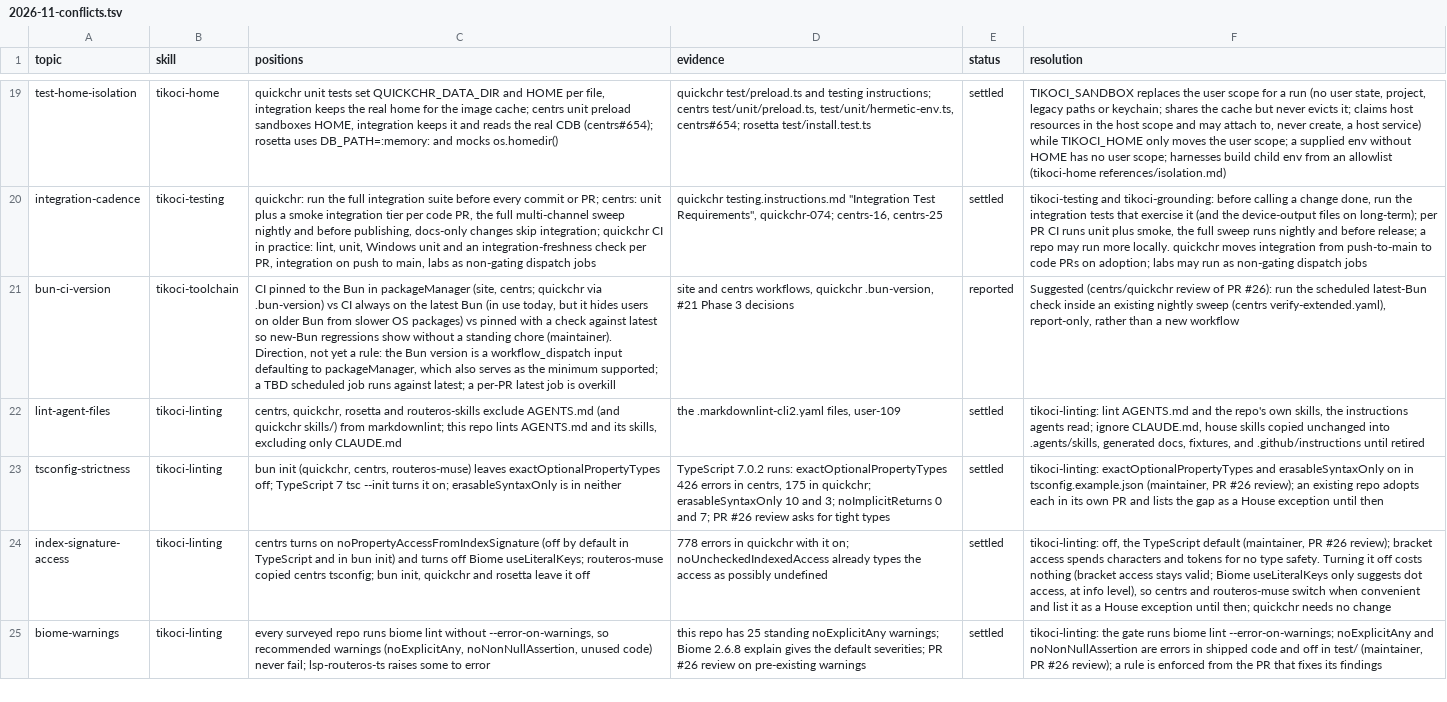
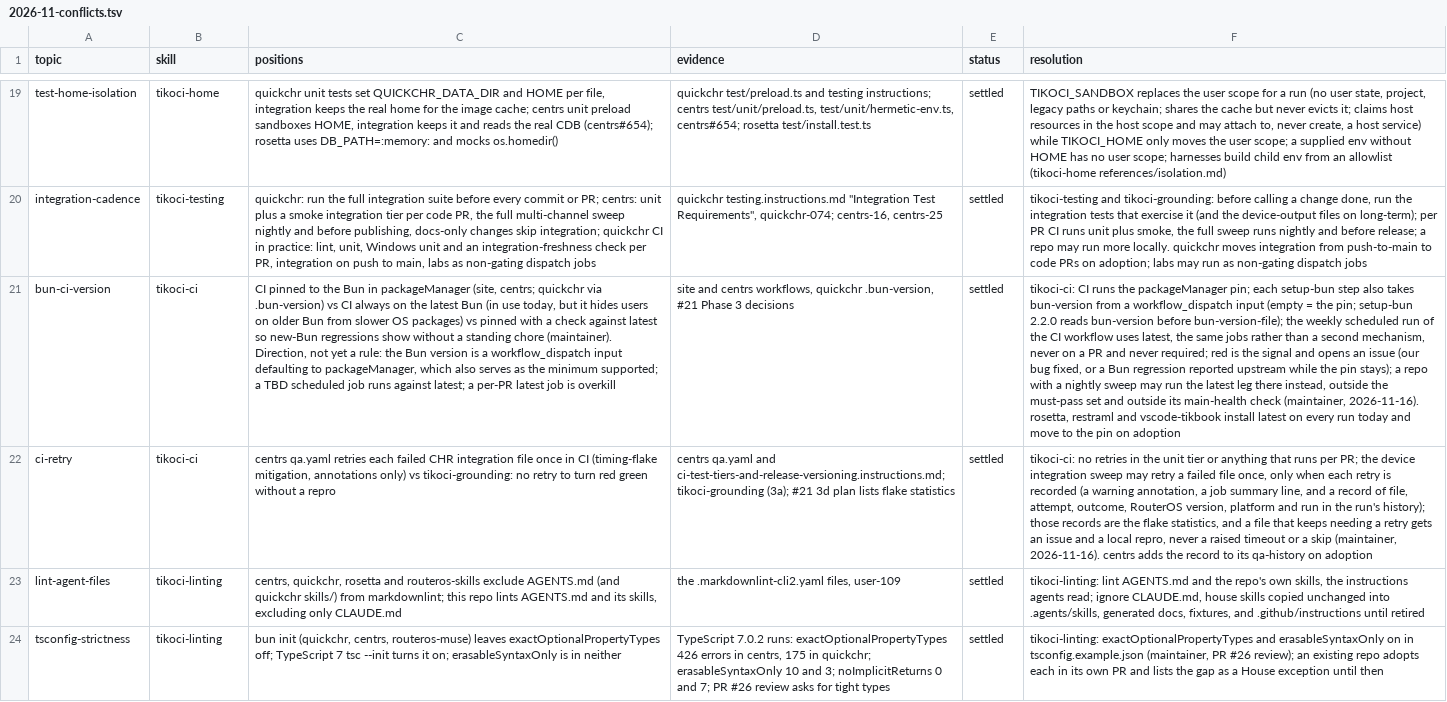
Before and after one commit to tikoci/tikoci.github.io, a TSV file: docs/house/2026-11-conflicts.tsv, drawn as a sheet; only a part is shown, gaps mark what is left out; the shorter side is filled out with more unchanged rows; the diff names each change by its address in the sheet, - before the commit and + after, or states it on an @@ line.

```diff
--- a/docs/house/2026-11-conflicts.tsv
+++ b/docs/house/2026-11-conflicts.tsv
-B21 (skill): tikoci-toolchain
+B21 (skill): tikoci-ci
-E21 (status): reported
+E21 (status): settled
-F21 (resolution): Suggested (centrs/quickchr review of PR #26): run the scheduled latest-Bun check inside an existing nightly sweep (centrs verify-extended.yaml), report-only, rather than a new workflow
+F21 (resolution): tikoci-ci: CI runs the packageManager pin; each setup-bun step also takes bun-version from a workflow_dispatch input (empty = the pin; setup-bun 2.2.0 reads bun-version before bun-version-file); the weekly scheduled run of the CI workflow uses latest, the same jobs rather than a second mechanism, never on a PR and never required; red is the signal and opens an issue (our bug fixed, or a Bun regression reported upstream while the pin stays); a repo with a nightly sweep may run the latest leg there instead, outside the must-pass set and outside its main-health check (maintainer, 2026-11-16). rosetta, restraml and vscode-tikbook install latest on every run today and move to the pin on adoption
+row 22: ci-retry | tikoci-ci | centrs qa.yaml retries each failed CHR integration file once in CI (timing-flake mitigation, annotations only) vs tikoci-grounding: no retry to turn red green without a repro | centrs qa.yaml and ci-test-tiers-and-release-versioning.instructions.md; tikoci-grounding (3a); #21 3d plan lists flake statistics | settled | tikoci-ci: no retries in the unit tier or anything that runs per PR; the device integration sweep may retry a failed file once, only when each retry is recorded (a warning annotation, a job summary line, and a record of file, attempt, outcome, RouterOS version, platform and run in the run's history); those records are the flake statistics, and a file that keeps needing a retry gets an issue and a local repro, never a raised timeout or a skip (maintainer, 2026-11-16). centrs adds the record to its qa-history on adoption
```
Also changed, not shown: 14 other files.
